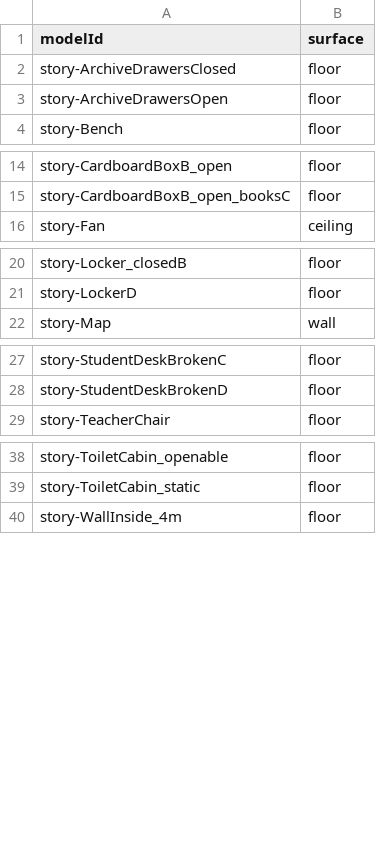
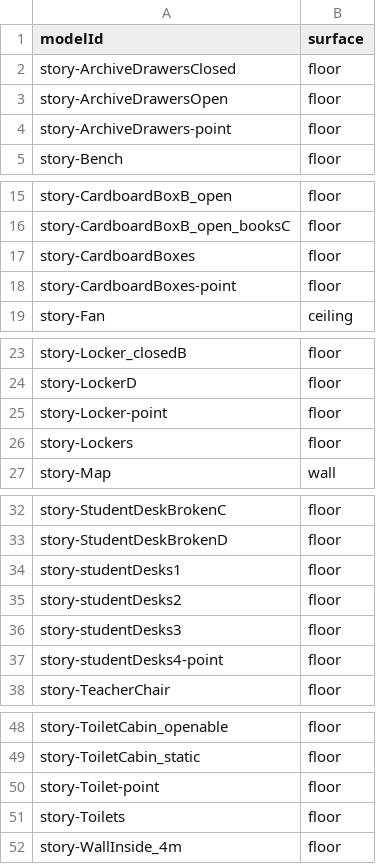
Before and after one commit to Shao-Kui/3DScenePlatform, a CSV file: layoutmethods/storytelling/prop/contactSurface.csv, drawn as a sheet; only a part is shown, gaps mark what is left out; the diff covers the shown part only.

```diff
--- a/layoutmethods/storytelling/prop/contactSurface.csv
+++ b/layoutmethods/storytelling/prop/contactSurface.csv
@@ -3,2 +3,3 @@ story-ArchiveDrawersClosed,floor
 story-ArchiveDrawersOpen,floor
+story-ArchiveDrawers-point,floor
 story-Bench,floor
@@ -15,2 +16,4 @@ story-CardboardBoxB_open,floor
 story-CardboardBoxB_open_booksC,floor
+story-CardboardBoxes,floor
+story-CardboardBoxes-point,floor
 story-Fan,ceiling
@@ -21,2 +24,4 @@ story-Locker_closedB,floor
 story-LockerD,floor
+story-Locker-point,floor
+story-Lockers,floor
 story-Map,wall
@@ -28,2 +33,6 @@ story-StudentDeskBrokenC,floor
 story-StudentDeskBrokenD,floor
+story-studentDesks1,floor
+story-studentDesks2,floor
+story-studentDesks3,floor
+story-studentDesks4-point,floor
 story-TeacherChair,floor
@@ -39,2 +49,4 @@ story-ToiletCabin_openable,floor
 story-ToiletCabin_static,floor
+story-Toilet-point,floor
+story-Toilets,floor
 story-WallInside_4m,floor
```
Also changed, not shown: 1 added row elsewhere in this file, 8 other files.
